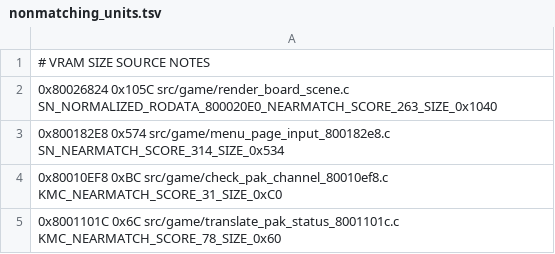
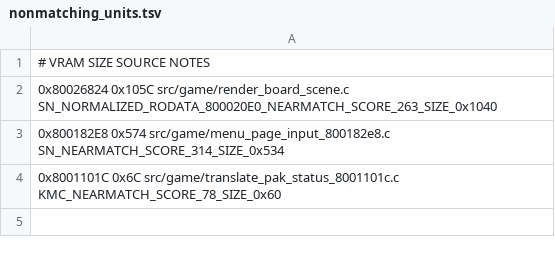
Before and after one commit to TheGh0stShip/Rugrats-Scavenger-Hunt, a TSV file: config/us/nonmatching_units.tsv, drawn as a sheet.

```diff
--- a/config/us/nonmatching_units.tsv
+++ b/config/us/nonmatching_units.tsv
@@ -3,3 +3,2 @@
 0x800182E8 0x574 src/game/menu_page_input_800182e8.c SN_NEARMATCH_SCORE_314_SIZE_0x534
-0x80010EF8 0xBC src/game/check_pak_channel_80010ef8.c KMC_NEARMATCH_SCORE_31_SIZE_0xC0
 0x8001101C 0x6C src/game/translate_pak_status_8001101c.c KMC_NEARMATCH_SCORE_78_SIZE_0x60
```
Also changed, not shown: config/us/matching_kmc_normalized_units.tsv, 5 other files.
